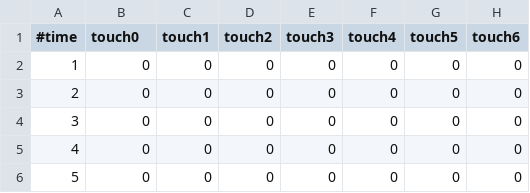
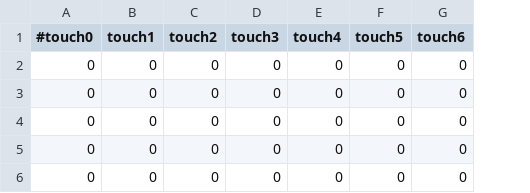
Before and after one commit to bona00ku/PatternClassification, a CSV file: classifyTouchPatterns/pattern/simple3.csv, drawn as a sheet; only a part is shown; removed rows and columns are numbered as before the commit, all else as after; the diff names each change by its address in the sheet, - before the commit and + after, or states it on an @@ line.

```diff
--- a/classifyTouchPatterns/pattern/simple3.csv
+++ b/classifyTouchPatterns/pattern/simple3.csv
-column A (#time), rows 2-6: 1 | 2 | 3 | 4 | 5
-A1: touch0
+A1: #touch0
```
Also changed, not shown: 8 other files.
